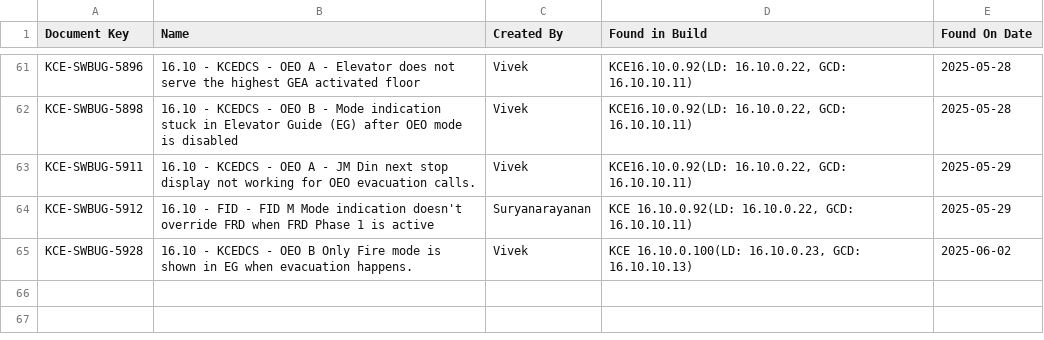
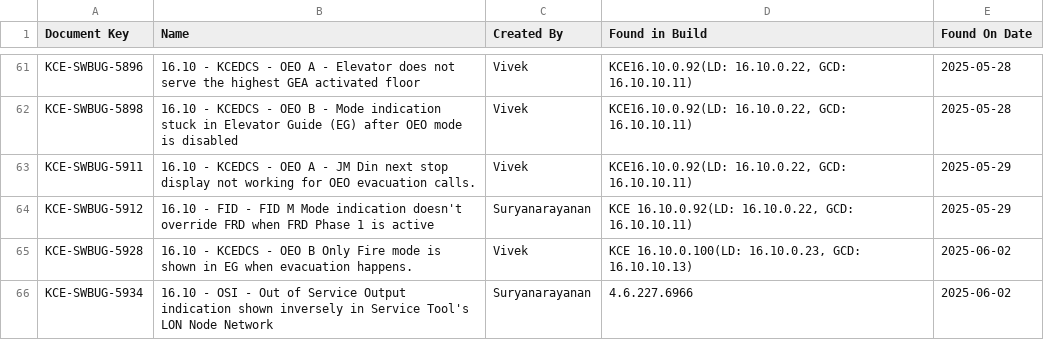
Before and after one commit to DineshGoverthanan/KCE_KPI, a CSV file: defect_data.csv, drawn as a sheet; only a part is shown, gaps mark what is left out.

```diff
--- a/defect_data.csv
+++ b/defect_data.csv
@@ -65 +65,2 @@ KCE-SWBUG-5912,16.10 - FID - FID M Mode indication doesn't override FRD when FRD
 KCE-SWBUG-5928,16.10 - KCEDCS - OEO B Only Fire mode is shown in EG when evacuation happens.,Vivek,"KCE 16.10.0.100(LD: 16.10.0.23, GCD: 16.10.10.13)",2025-06-02
+KCE-SWBUG-5934,16.10 - OSI - Out of Service Output indication shown inversely in Service Tool's LON Node Network,Suryanarayanan,4.6.227.6966,2025-06-02
```
Also changed, not shown: kp_data.csv, 1 other file.
